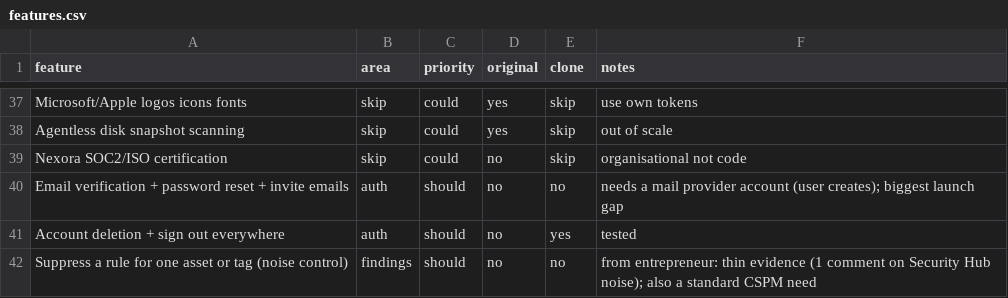
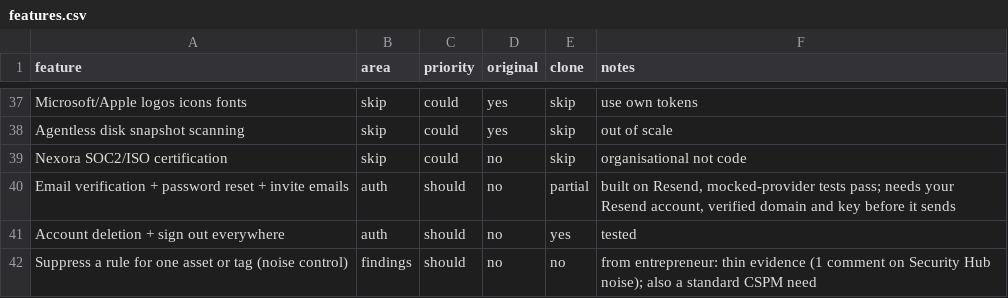
Before and after one commit to xsmartbartx/AI-Driven-CSPM, a CSV file: replica/features.csv, drawn as a sheet; only a part is shown, gaps mark what is left out.

```diff
--- a/replica/features.csv
+++ b/replica/features.csv
@@ -39,3 +39,3 @@ Agentless disk snapshot scanning,skip,could,yes,skip,out of scale
 Nexora SOC2/ISO certification,skip,could,no,skip,organisational not code
-Email verification + password reset + invite emails,auth,should,no,no,needs a mail provider account (user creates); biggest launch gap
+Email verification + password reset + invite emails,auth,should,no,partial,"built on Resend, mocked-provider tests pass; needs your Resend account, verified domain and key before it sends"
 Account deletion + sign out everywhere,auth,should,no,yes,tested
```
Also changed, not shown: 22 other files.
